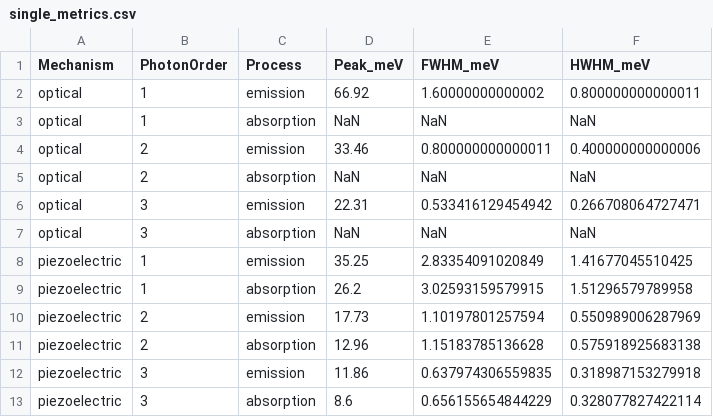
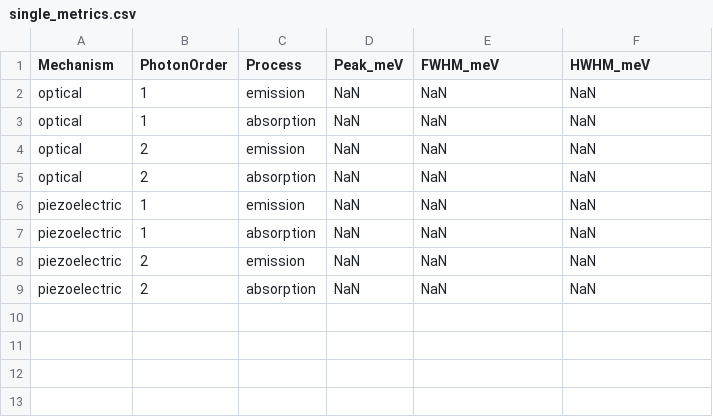
Before and after one commit to Longnguyen1555/QW_v3, a CSV file: results/single_metrics.csv, drawn as a sheet.

```diff
--- a/results/single_metrics.csv
+++ b/results/single_metrics.csv
@@ -1,13 +1,9 @@
 Mechanism,PhotonOrder,Process,Peak_meV,FWHM_meV,HWHM_meV
-optical,1,emission,66.92,1.60000000000002,0.800000000000011
+optical,1,emission,NaN,NaN,NaN
 optical,1,absorption,NaN,NaN,NaN
-optical,2,emission,33.46,0.800000000000011,0.400000000000006
+optical,2,emission,NaN,NaN,NaN
 optical,2,absorption,NaN,NaN,NaN
-optical,3,emission,22.31,0.533416129454942,0.266708064727471
-optical,3,absorption,NaN,NaN,NaN
-piezoelectric,1,emission,35.25,2.83354091020849,1.41677045510425
-piezoelectric,1,absorption,26.2,3.02593159579915,1.51296579789958
-piezoelectric,2,emission,17.73,1.10197801257594,0.550989006287969
-piezoelectric,2,absorption,12.96,1.15183785136628,0.575918925683138
-piezoelectric,3,emission,11.86,0.637974306559835,0.318987153279918
-piezoelectric,3,absorption,8.6,0.656155654844229,0.328077827422114
+piezoelectric,1,emission,NaN,NaN,NaN
+piezoelectric,1,absorption,NaN,NaN,NaN
+piezoelectric,2,emission,NaN,NaN,NaN
+piezoelectric,2,absorption,NaN,NaN,NaN
```
Also changed, not shown: results/linewidth_sweep.csv, 36 other files.
